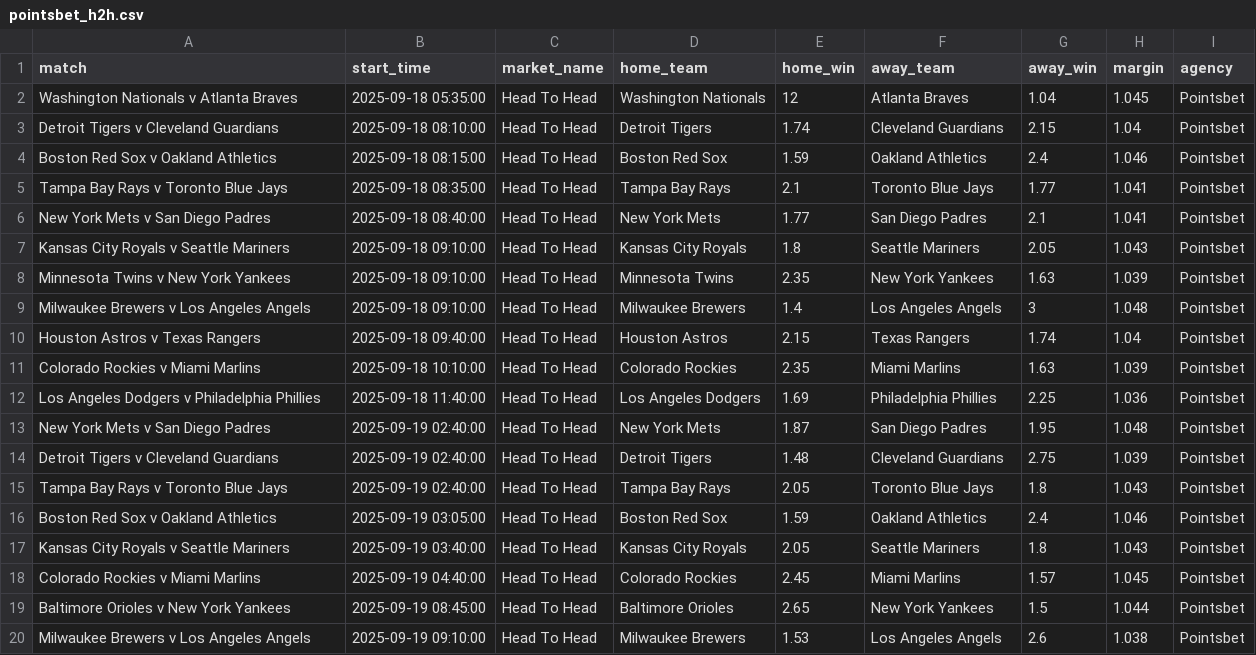
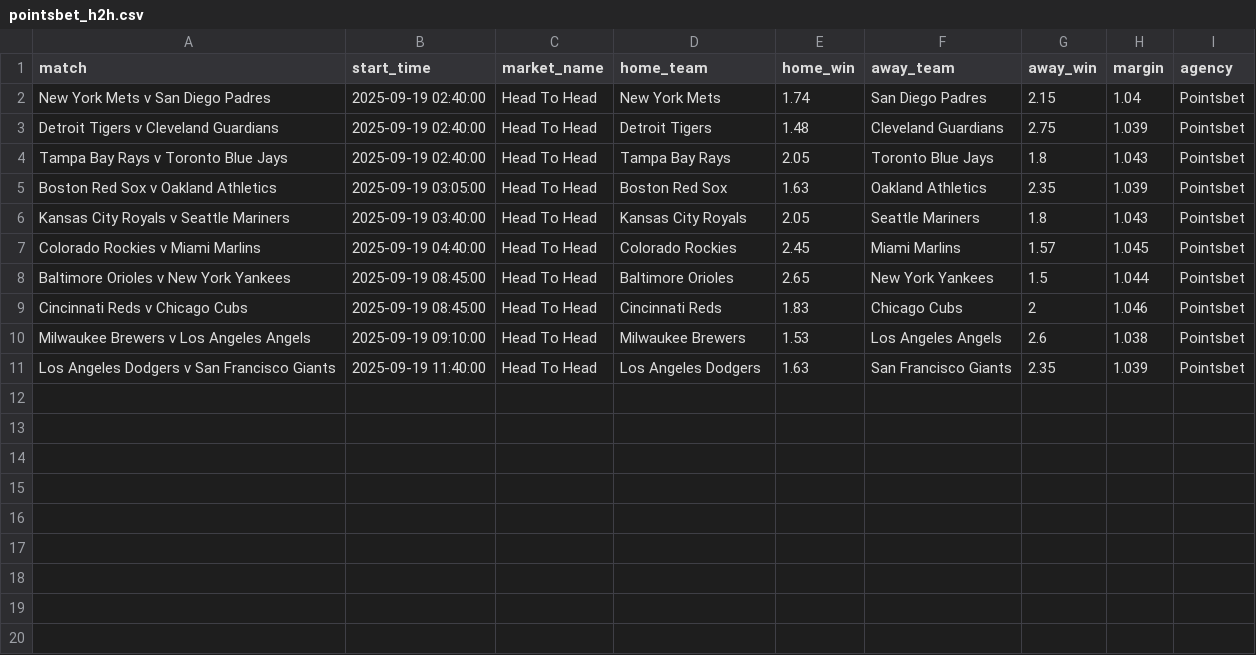
Before and after one commit to jamesbrown1417/MLB, a CSV file: Data/scraped_odds/pointsbet_h2h.csv, drawn as a sheet.

```diff
--- a/Data/scraped_odds/pointsbet_h2h.csv
+++ b/Data/scraped_odds/pointsbet_h2h.csv
@@ -1,17 +1,6 @@
 match,start_time,market_name,home_team,home_win,away_team,away_win,margin,agency
-Washington Nationals v Atlanta Braves,2025-09-18 05:35:00,Head To Head,Washington Nationals,12,Atlanta Braves,1.04,1.045,Pointsbet
-Detroit Tigers v Cleveland Guardians,2025-09-18 08:10:00,Head To Head,Detroit Tigers,1.74,Cleveland Guardians,2.15,1.04,Pointsbet
-Boston Red Sox v Oakland Athletics,2025-09-18 08:15:00,Head To Head,Boston Red Sox,1.59,Oakland Athletics,2.4,1.046,Pointsbet
-Tampa Bay Rays v Toronto Blue Jays,2025-09-18 08:35:00,Head To Head,Tampa Bay Rays,2.1,Toronto Blue Jays,1.77,1.041,Pointsbet
-New York Mets v San Diego Padres,2025-09-18 08:40:00,Head To Head,New York Mets,1.77,San Diego Padres,2.1,1.041,Pointsbet
-Kansas City Royals v Seattle Mariners,2025-09-18 09:10:00,Head To Head,Kansas City Royals,1.8,Seattle Mariners,2.05,1.043,Pointsbet
-Minnesota Twins v New York Yankees,2025-09-18 09:10:00,Head To Head,Minnesota Twins,2.35,New York Yankees,1.63,1.039,Pointsbet
-Milwaukee Brewers v Los Angeles Angels,2025-09-18 09:10:00,Head To Head,Milwaukee Brewers,1.4,Los Angeles Angels,3,1.048,Pointsbet
-Houston Astros v Texas Rangers,2025-09-18 09:40:00,Head To Head,Houston Astros,2.15,Texas Rangers,1.74,1.04,Pointsbet
-Colorado Rockies v Miami Marlins,2025-09-18 10:10:00,Head To Head,Colorado Rockies,2.35,Miami Marlins,1.63,1.039,Pointsbet
-Los Angeles Dodgers v Philadelphia Phillies,2025-09-18 11:40:00,Head To Head,Los Angeles Dodgers,1.69,Philadelphia Phillies,2.25,1.036,Pointsbet
-New York Mets v San Diego Padres,2025-09-19 02:40:00,Head To Head,New York Mets,1.87,San Diego Padres,1.95,1.048,Pointsbet
+New York Mets v San Diego Padres,2025-09-19 02:40:00,Head To Head,New York Mets,1.74,San Diego Padres,2.15,1.04,Pointsbet
 Detroit Tigers v Cleveland Guardians,2025-09-19 02:40:00,Head To Head,Detroit Tigers,1.48,Cleveland Guardians,2.75,1.039,Pointsbet
 Tampa Bay Rays v Toronto Blue Jays,2025-09-19 02:40:00,Head To Head,Tampa Bay Rays,2.05,Toronto Blue Jays,1.8,1.043,Pointsbet
-Boston Red Sox v Oakland Athletics,2025-09-19 03:05:00,Head To Head,Boston Red Sox,1.59,Oakland Athletics,2.4,1.046,Pointsbet
+Boston Red Sox v Oakland Athletics,2025-09-19 03:05:00,Head To Head,Boston Red Sox,1.63,Oakland Athletics,2.35,1.039,Pointsbet
 Kansas City Royals v Seattle Mariners,2025-09-19 03:40:00,Head To Head,Kansas City Royals,2.05,Seattle Mariners,1.8,1.043,Pointsbet
@@ -19,2 +8,4 @@ Colorado Rockies v Miami Marlins,2025-09-19 04:40:00,Head To Head,Colorado Rocki
 Baltimore Orioles v New York Yankees,2025-09-19 08:45:00,Head To Head,Baltimore Orioles,2.65,New York Yankees,1.5,1.044,Pointsbet
+Cincinnati Reds v Chicago Cubs,2025-09-19 08:45:00,Head To Head,Cincinnati Reds,1.83,Chicago Cubs,2,1.046,Pointsbet
 Milwaukee Brewers v Los Angeles Angels,2025-09-19 09:10:00,Head To Head,Milwaukee Brewers,1.53,Los Angeles Angels,2.6,1.038,Pointsbet
+Los Angeles Dodgers v San Francisco Giants,2025-09-19 11:40:00,Head To Head,Los Angeles Dodgers,1.63,San Francisco Giants,2.35,1.039,Pointsbet
```
Also changed, not shown: Data/scraped_odds/neds_batter_home_runs.csv, Data/scraped_odds/neds_pitcher_strikeouts.csv, 40 other files.
